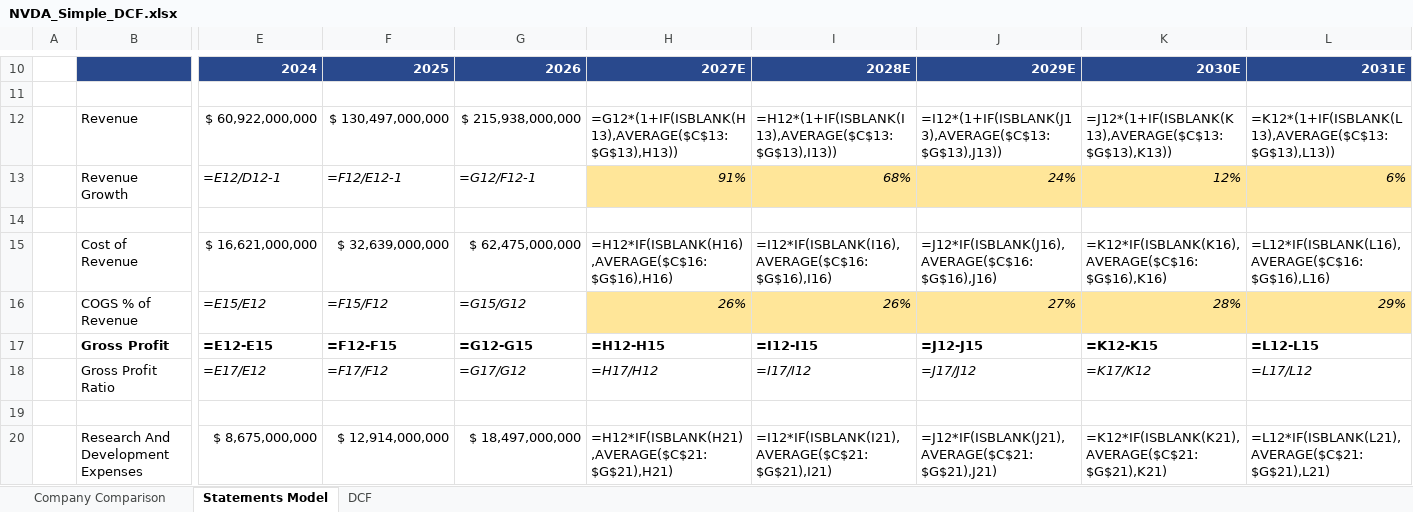
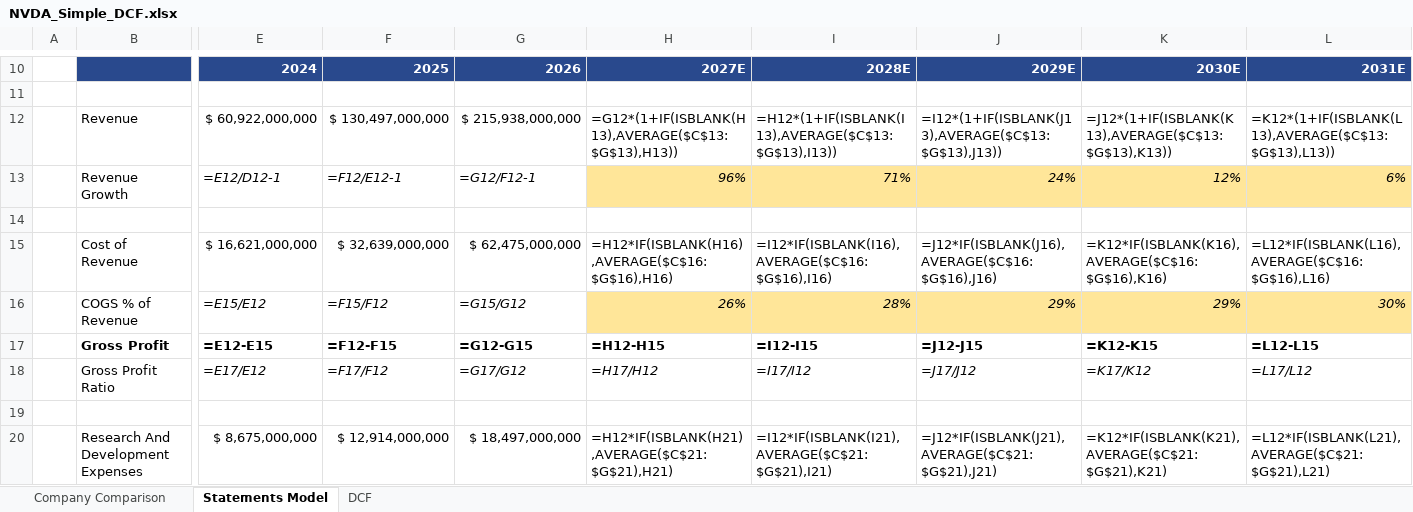
Before and after one commit to KyanSoni/nvda-stock-analysis, an Excel workbook: excel/NVDA_Simple_DCF.xlsx, sheet Statements Model, drawn as a sheet; only a part is shown, gaps mark what is left out; values as stored, in another font and other column widths than the file's, no borders; formulas without a stored value are shown as written; the diff covers the shown part only; the diff names each change by its address in the sheet, - before the commit and + after, or states it on an @@ line.

```diff
--- a/excel/NVDA_Simple_DCF.xlsx (sheet Statements Model)
+++ b/excel/NVDA_Simple_DCF.xlsx (sheet Statements Model)
-H13: 91%
+H13: 96%
-I13: 68%
+I13: 71%
-I16: 26%
+I16: 28%
-J16: 27%
+J16: 29%
-K16: 28%
+K16: 29%
-L16: 29%
+L16: 30%
```
Also changed, not shown: 7 edited cells elsewhere in this sheet, sheet Company Comparison, sheet DCF, excel/NVDA_Forecast.xlsx, 13 other files.
